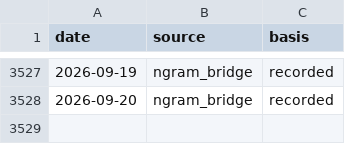
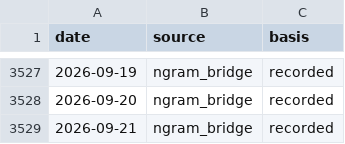
Before and after one commit to PlausibleDissent9/india-geopolitical-risk-monitor, a CSV file: data/raw/provenance.csv, drawn as a sheet; only a part is shown, gaps mark what is left out; the diff names each change by its address in the sheet, - before the commit and + after, or states it on an @@ line.

```diff
--- a/data/raw/provenance.csv
+++ b/data/raw/provenance.csv
+row 3529: 2026-09-21 | ngram_bridge | recorded
```
Also changed, not shown: data/raw/gdelt_volume.csv, docs/data/history.csv, 25 other files.
